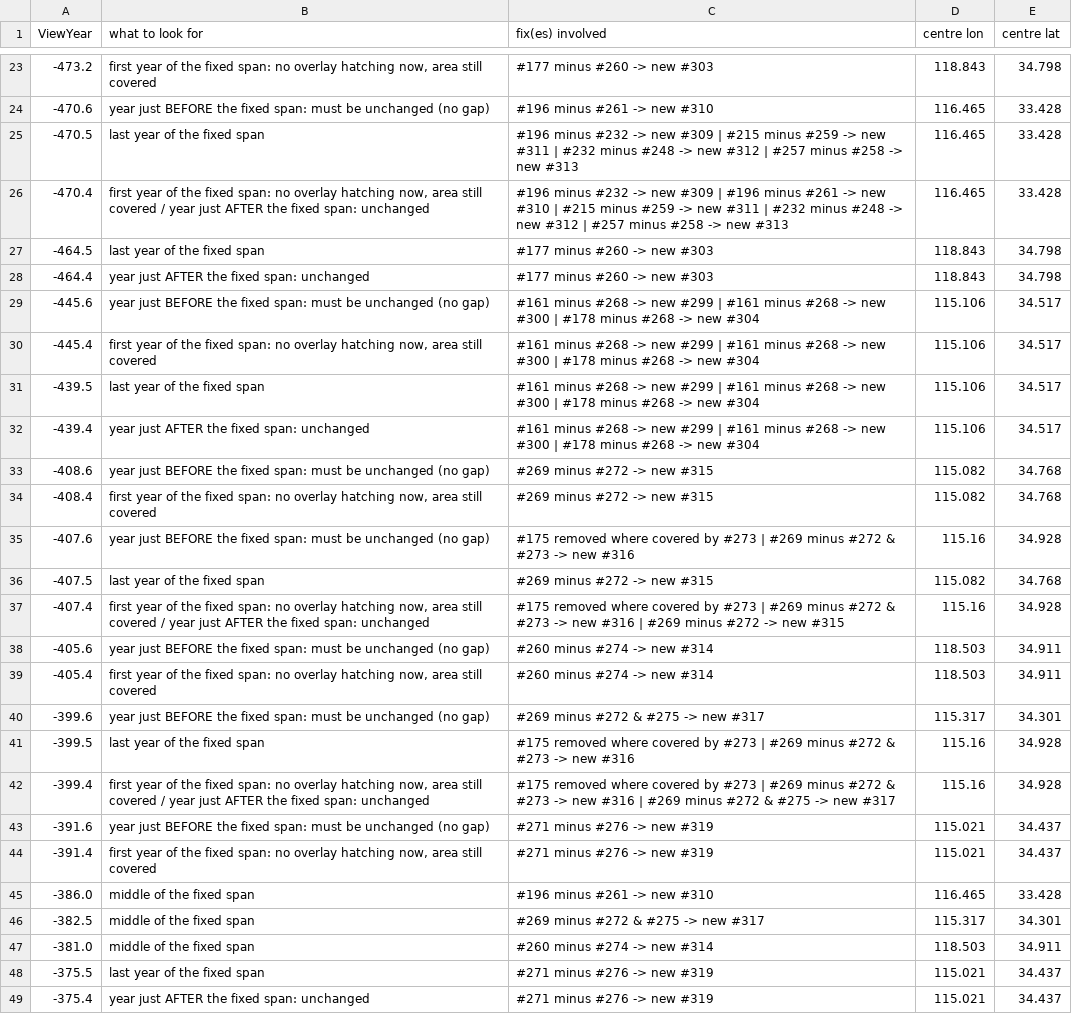
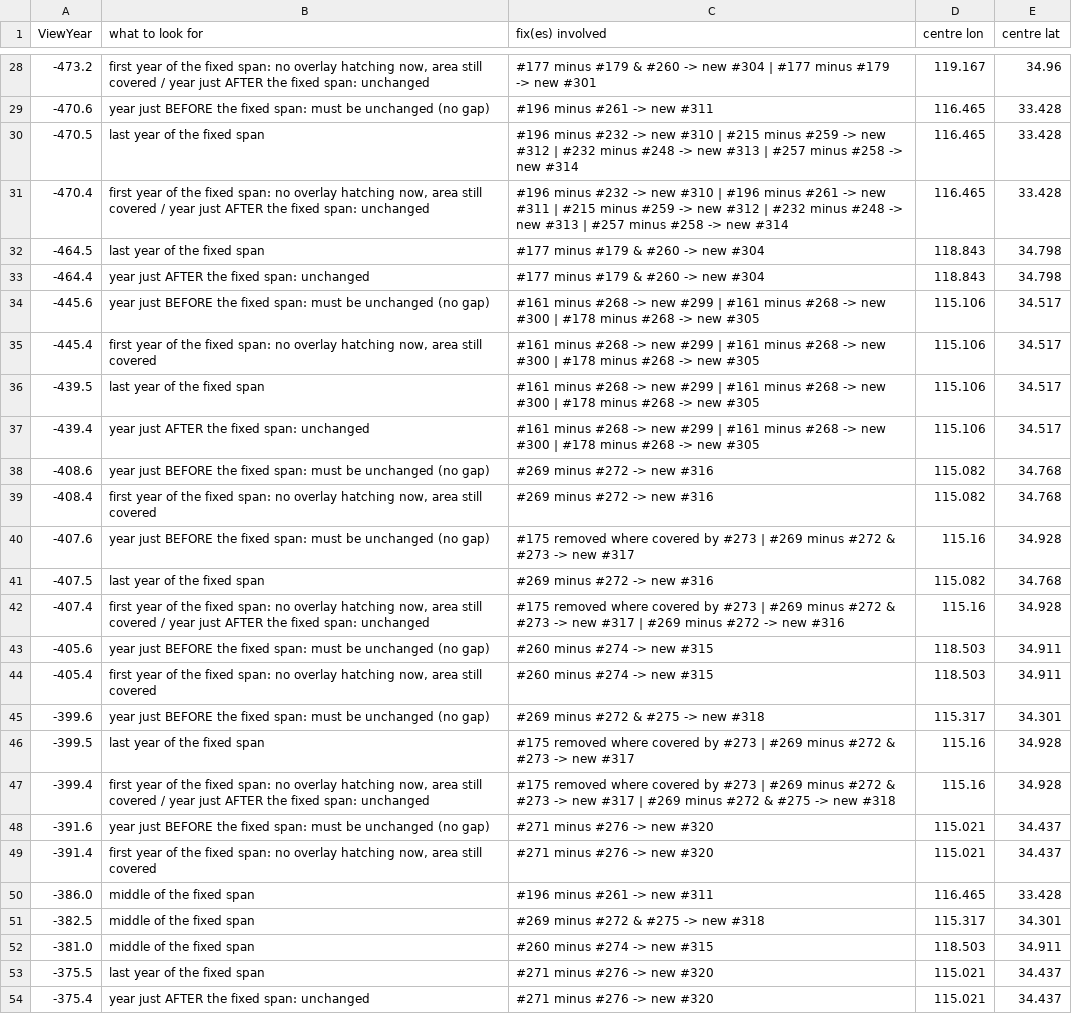
Before and after one commit to cgsoares49/historical-map-viewer, a CSV file: mapper/exports/tileplan_120-115/salient_years.csv, drawn as a sheet; only a part is shown, gaps mark what is left out; addresses are those after the commit; the diff covers the shown part only; the diff names each change by its address in the sheet, - before the commit and + after, or states it on an @@ line.

```diff
--- a/mapper/exports/tileplan_120-115/salient_years.csv
+++ b/mapper/exports/tileplan_120-115/salient_years.csv
-B28 (what to look for): …still covered
+B28 (what to look for): …still covered / year just AFTER the fixed span: unchanged
-C28 (fix(es) involved): #177 minus #260 -> new #303
+C28 (fix(es) involved): #177 minus #179 & #260 -> new #304 | #177 minus #179 -> new #301
-D28 (centre lon): 118.843
+D28 (centre lon): 119.167
-E28 (centre lat): 34.798
+E28 (centre lat): 34.96
-C29 (fix(es) involved): #196 minus #261 -> new #310
+C29 (fix(es) involved): #196 minus #261 -> new #311
-C30 (fix(es) involved): …-> new #309 | #215 minus #259 -> new #311 | #232 minus #248 -> new #312 | #257 minus #258 -> new #313
+C30 (fix(es) involved): …-> new #310 | #215 minus #259 -> new #312 | #232 minus #248 -> new #313 | #257 minus #258 -> new #314
-C31 (fix(es) involved): …-> new #309 | #196 minus #261 -> new #310 | #215 minus #259 -> new #311 | #232 minus #248 -> new #312 | #257 minus #258 -> new #313
+C31 (fix(es) involved): …-> new #310 | #196 minus #261 -> new #311 | #215 minus #259 -> new #312 | #232 minus #248 -> new #313 | #257 minus #258 -> new #314
-C32:C33 (fix(es) involved): #177 minus #260 -> new #303
+C32:C33 (fix(es) involved): #177 minus #179 & #260 -> new #304
-C34:C37 (fix(es) involved): …-> new #304
+C34:C37 (fix(es) involved): …-> new #305
-C38:C39 (fix(es) involved): #269 minus #272 -> new #315
+C38:C39 (fix(es) involved): #269 minus #272 -> new #316
-C40 (fix(es) involved): …-> new #316
+C40 (fix(es) involved): …-> new #317
-C41 (fix(es) involved): #269 minus #272 -> new #315
+C41 (fix(es) involved): #269 minus #272 -> new #316
-C42 (fix(es) involved): …-> new #316 | #269 minus #272 -> new #315
+C42 (fix(es) involved): …-> new #317 | #269 minus #272 -> new #316
-C43:C44 (fix(es) involved): #260 minus #274 -> new #314
+C43:C44 (fix(es) involved): #260 minus #274 -> new #315
-C45 (fix(es) involved): #269 minus #272 & #275 -> new #317
+C45 (fix(es) involved): #269 minus #272 & #275 -> new #318
-C46 (fix(es) involved): …-> new #316
+C46 (fix(es) involved): …-> new #317
-C47 (fix(es) involved): …-> new #316 | #269 minus #272 & #275 -> new #317
+C47 (fix(es) involved): …-> new #317 | #269 minus #272 & #275 -> new #318
-C48:C49 (fix(es) involved): #271 minus #276 -> new #319
+C48:C49 (fix(es) involved): #271 minus #276 -> new #320
-C50 (fix(es) involved): #196 minus #261 -> new #310
+C50 (fix(es) involved): #196 minus #261 -> new #311
-C51 (fix(es) involved): #269 minus #272 & #275 -> new #317
+C51 (fix(es) involved): #269 minus #272 & #275 -> new #318
-C52 (fix(es) involved): #260 minus #274 -> new #314
+C52 (fix(es) involved): #260 minus #274 -> new #315
-C53:C54 (fix(es) involved): #271 minus #276 -> new #319
+C53:C54 (fix(es) involved): #271 minus #276 -> new #320
```
Also changed, not shown: 5 added rows and 34 edited cells elsewhere in this file, 8 other files.
